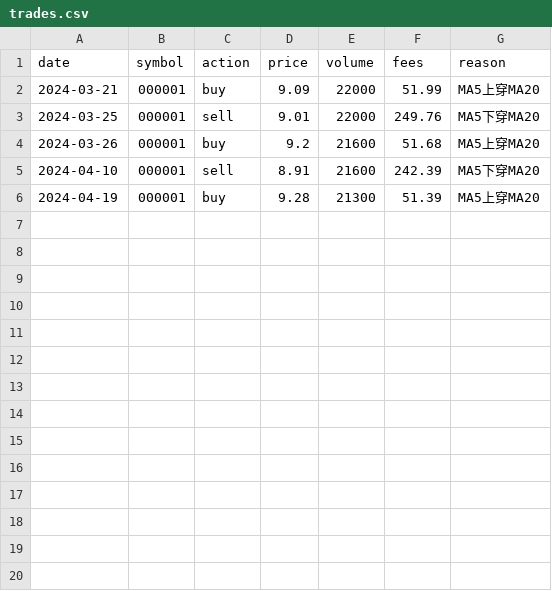
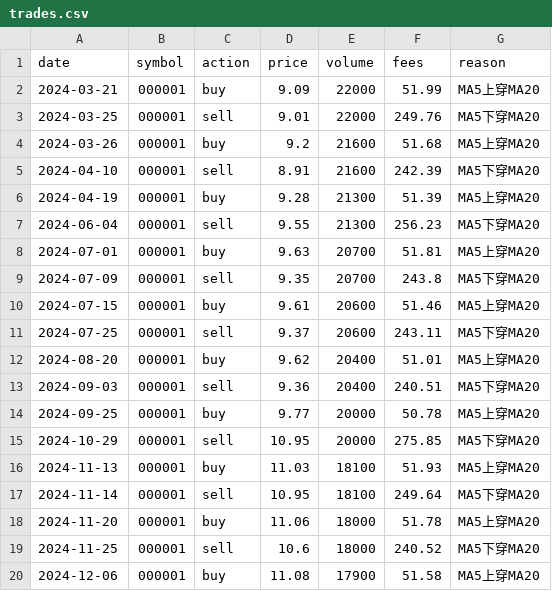
Before and after one commit to qingjian1984/astock_quant, a CSV file: results/trades.csv, drawn as a sheet.

```diff
--- a/results/trades.csv
+++ b/results/trades.csv
@@ -6 +6,15 @@ date,symbol,action,price,volume,fees,reason
 2024-04-19,000001,buy,9.28,21300,51.39,MA5上穿MA20
+2024-06-04,000001,sell,9.55,21300,256.23,MA5下穿MA20
+2024-07-01,000001,buy,9.63,20700,51.81,MA5上穿MA20
+2024-07-09,000001,sell,9.35,20700,243.8,MA5下穿MA20
+2024-07-15,000001,buy,9.61,20600,51.46,MA5上穿MA20
+2024-07-25,000001,sell,9.37,20600,243.11,MA5下穿MA20
+2024-08-20,000001,buy,9.62,20400,51.01,MA5上穿MA20
+2024-09-03,000001,sell,9.36,20400,240.51,MA5下穿MA20
+2024-09-25,000001,buy,9.77,20000,50.78,MA5上穿MA20
+2024-10-29,000001,sell,10.95,20000,275.85,MA5下穿MA20
+2024-11-13,000001,buy,11.03,18100,51.93,MA5上穿MA20
+2024-11-14,000001,sell,10.95,18100,249.64,MA5下穿MA20
+2024-11-20,000001,buy,11.06,18000,51.78,MA5上穿MA20
+2024-11-25,000001,sell,10.6,18000,240.52,MA5下穿MA20
+2024-12-06,000001,buy,11.08,17900,51.58,MA5上穿MA20
```
Also changed, not shown: 5 other files.
